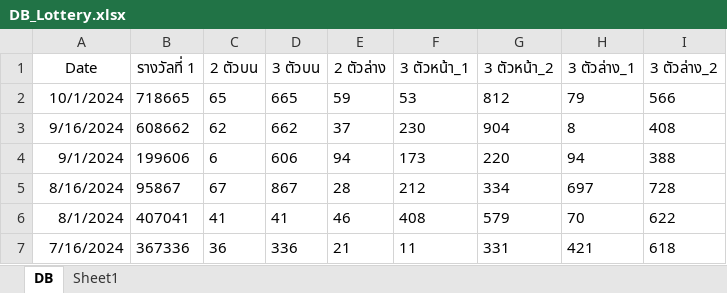
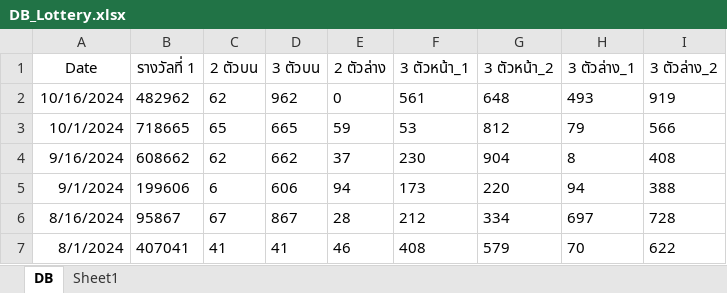
Before and after one commit to Aussachaa/Lotto, an Excel workbook: DB_Lottery.xlsx, sheet DB, drawn as a sheet; only a part is shown; the shorter side is filled out with more unchanged rows; values as stored, in another font and other column widths than the file's, no borders; table styles not drawn; the diff names each change by its address in the sheet, - before the commit and + after, or states it on an @@ line.

Commit message:
asd

```diff
--- a/DB_Lottery.xlsx (sheet DB)
+++ b/DB_Lottery.xlsx (sheet DB)
+row 2: 10/16/2024 | 482962 | 62 | 962 | 0 | 561 | 648 | 493 | 919
```
